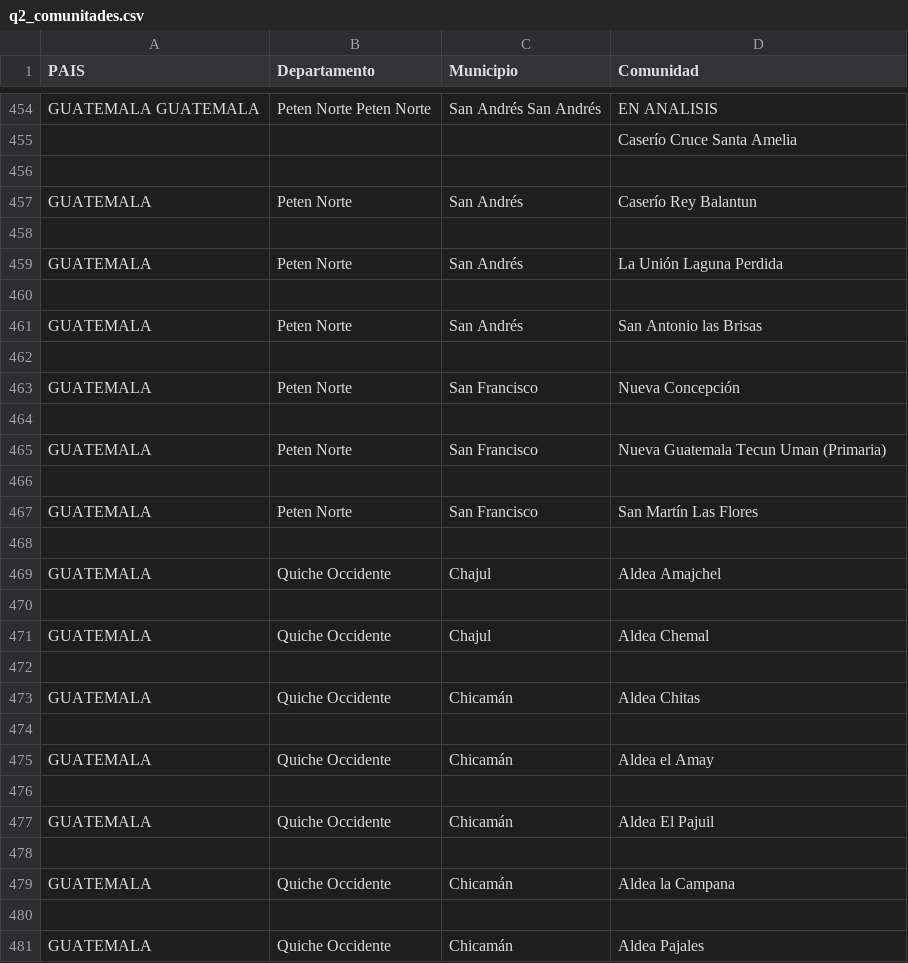
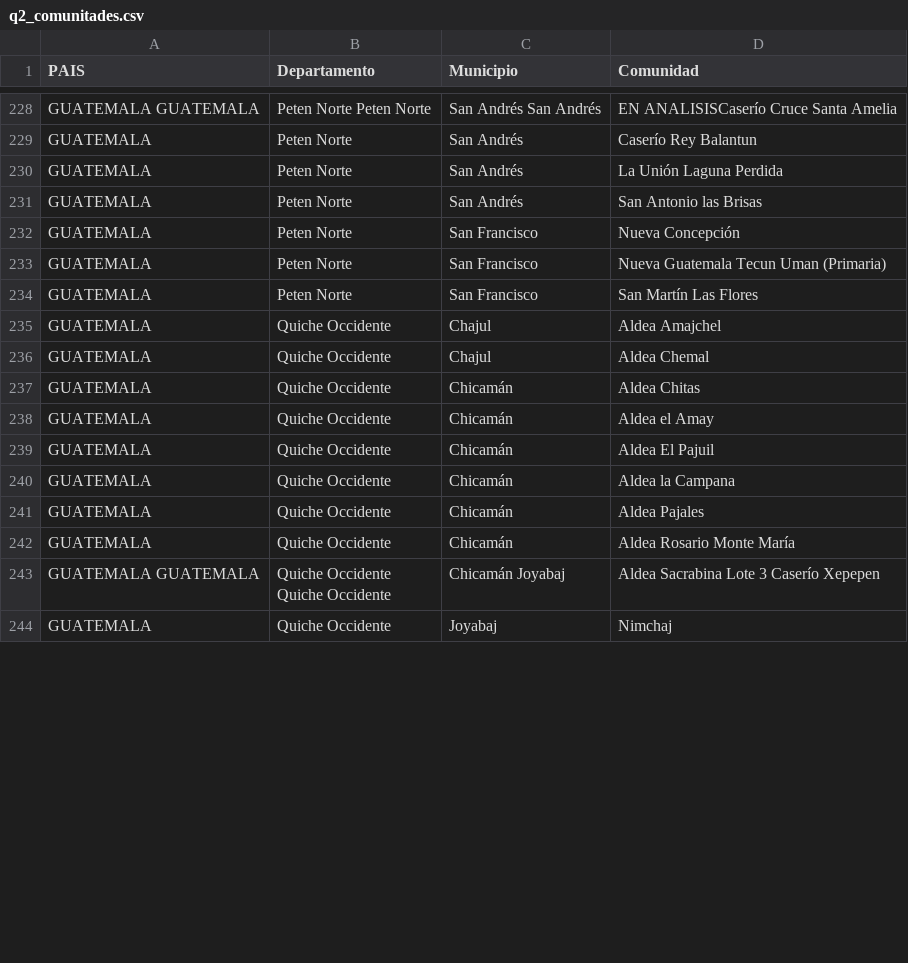
Before and after one commit to makevoid/cuestionario, a CSV file: db/q2_comunitades.csv, drawn as a sheet; only a part is shown, gaps mark what is left out; the shorter side is filled out with more unchanged rows; removed rows and columns are numbered as before the commit, all else as after; the diff covers the shown part only; the diff names each change by its address in the sheet, - before the commit and + after, or states it on an @@ line.

```diff
--- a/db/q2_comunitades.csv
+++ b/db/q2_comunitades.csv
-D228 (Comunidad): EN ANALISIS
+D228 (Comunidad): EN ANALISISCaserío Cruce Santa Amelia
-row 455:  |  |  | Caserío Cruce Santa Amelia
-row 456: (empty)
-row 458: (empty)
-row 460: (empty)
-row 462: (empty)
-row 464: (empty)
-row 466: (empty)
-row 468: (empty)
-row 470: (empty)
-row 472: (empty)
-row 474: (empty)
-row 476: (empty)
-row 478: (empty)
-row 480: (empty)
```
Also changed, not shown: 392 removed rows and 2 edited cells elsewhere in this file, 1 other file.
